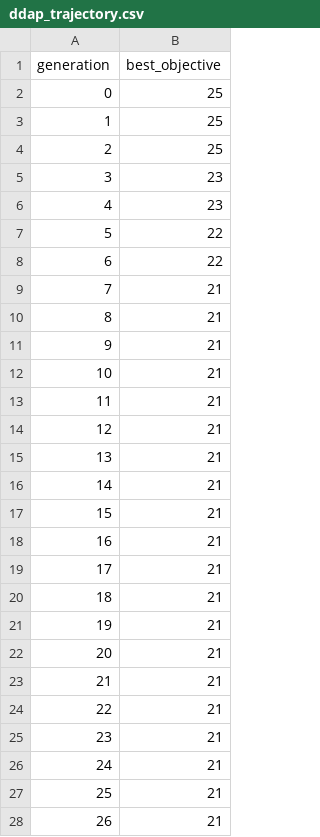
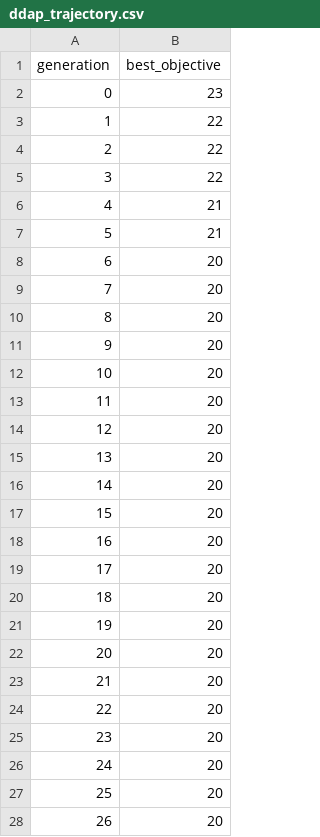
Before and after one commit to dawid-markowski/OAST-PROJEKT, a CSV file: results/ddap_trajectory.csv, drawn as a sheet; only a part is shown; the diff covers the shown part only.

```diff
--- a/results/ddap_trajectory.csv
+++ b/results/ddap_trajectory.csv
@@ -1,28 +1,28 @@
 generation,best_objective
-0,25
-1,25
-2,25
-3,23
-4,23
-5,22
-6,22
-7,21
-8,21
-9,21
-10,21
-11,21
-12,21
-13,21
-14,21
-15,21
-16,21
-17,21
-18,21
-19,21
-20,21
-21,21
-22,21
-23,21
-24,21
-25,21
-26,21
+0,23
+1,22
+2,22
+3,22
+4,21
+5,21
+6,20
+7,20
+8,20
+9,20
+10,20
+11,20
+12,20
+13,20
+14,20
+15,20
+16,20
+17,20
+18,20
+19,20
+20,20
+21,20
+22,20
+23,20
+24,20
+25,20
+26,20
```
Also changed, not shown: 47 edited cells elsewhere in this file, results/dap_trajectory.csv, 18 other files.
